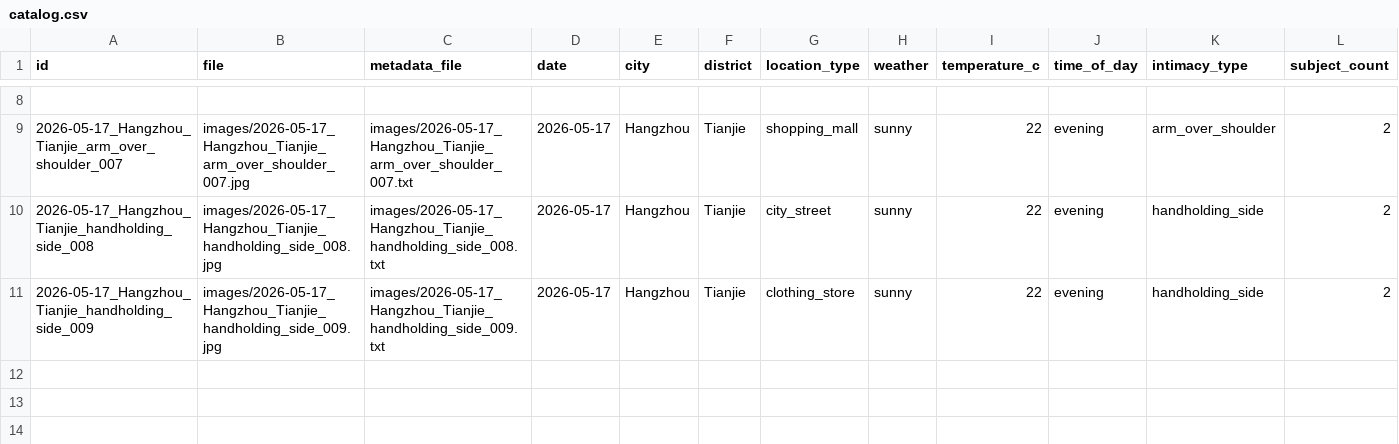
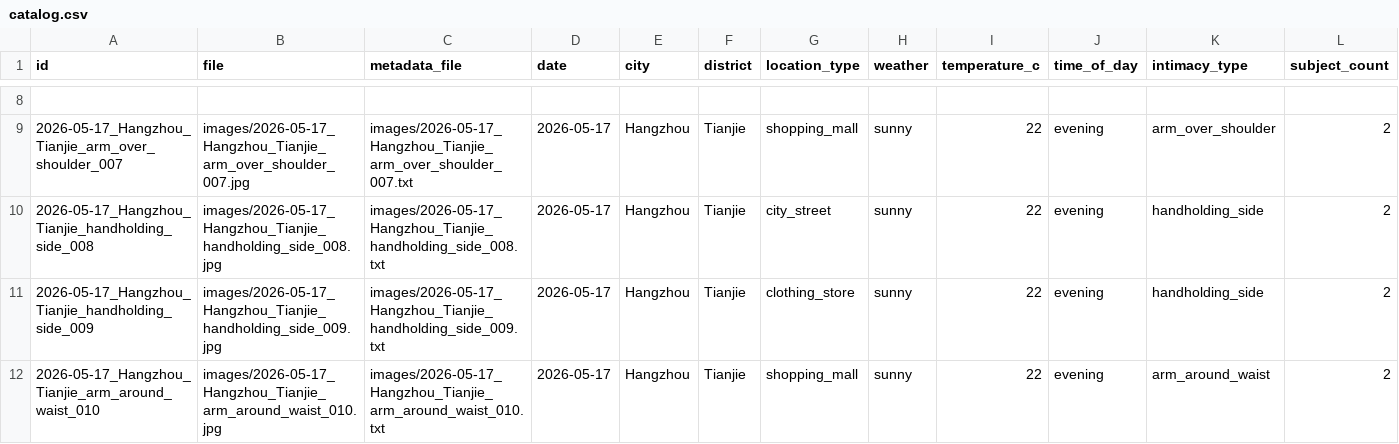
Before and after one commit to shengtai2026/HandsInPublic, a CSV file: catalog.csv, drawn as a sheet; only a part is shown, gaps mark what is left out; rows hold the shown columns only; the diff names each change by its address in the sheet, - before the commit and + after, or states it on an @@ line.

Commit message:
Add 010: arm around waist near Denza booth with RA sign and SALE board

```diff
--- a/catalog.csv
+++ b/catalog.csv
+row 12: 2026-05-17_Hangzhou_Tianjie_arm_around_waist_010 | images/2026-05-17_Hangzhou_Tianjie_arm_around_waist_010.jpg | images/2026-05-17_Hangzhou_Tianjie_arm_around_waist_010.txt | 2026-05-17 | Hangzhou | Tianjie | shopping_mall | sunny | 22 | evening | arm_around_waist | 2
```
Also changed, not shown: 3 other files.
